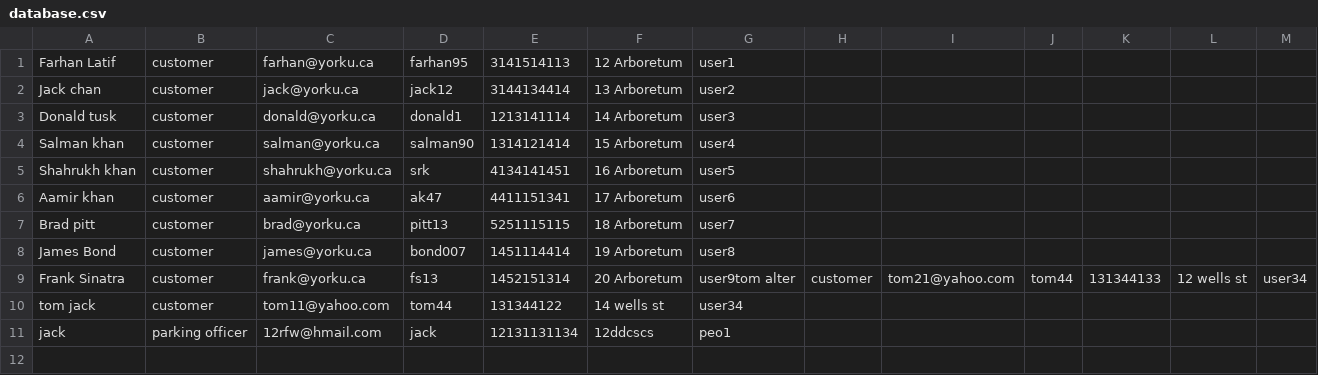
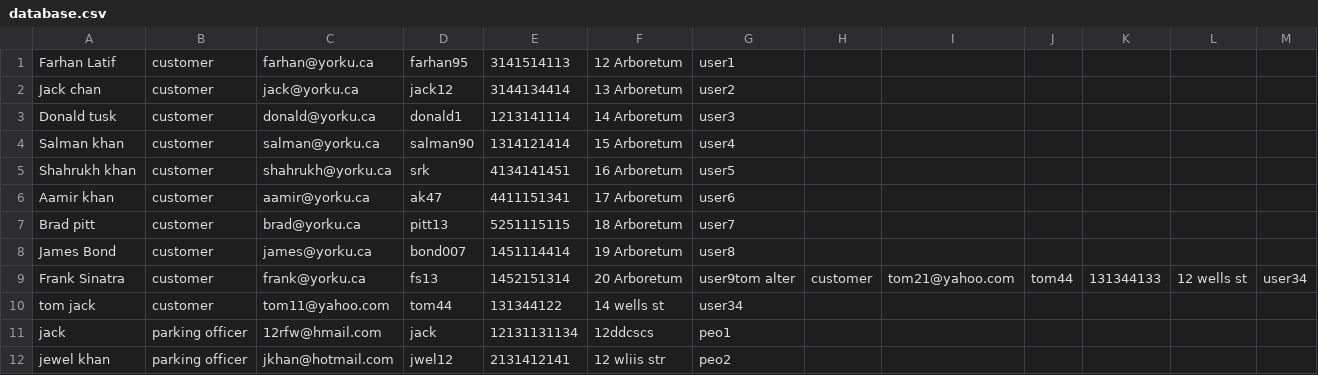
Before and after one commit to jisanRL/EECS-3311, a CSV file: eecs3311_proj/CSVs/database.csv, drawn as a sheet; the diff names each change by its address in the sheet, - before the commit and + after, or states it on an @@ line.

```diff
--- a/eecs3311_proj/CSVs/database.csv
+++ b/eecs3311_proj/CSVs/database.csv
+row 12: jewel khan | parking officer | jkhan@hotmail.com | jwel12 | 2131412141 | 12 wliis str | peo2
```
Also changed, not shown: 5 other files.
